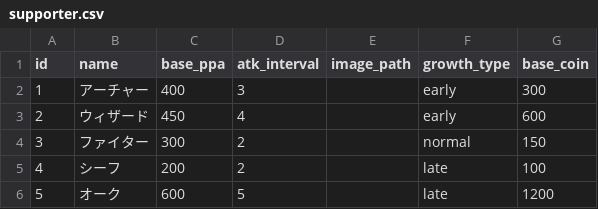
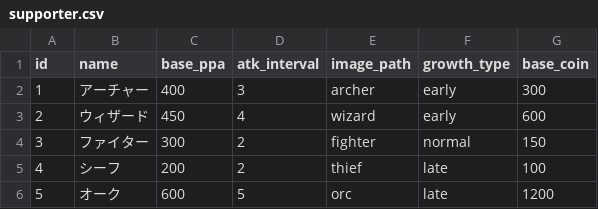
Before and after one commit to tsoshiro/rhythm, a CSV file: UnityProject/Assets/Resources/supporter.csv, drawn as a sheet.

```diff
--- a/UnityProject/Assets/Resources/supporter.csv
+++ b/UnityProject/Assets/Resources/supporter.csv
@@ -1,6 +1,6 @@
 id,name,base_ppa,atk_interval,image_path,growth_type,base_coin
-1,アーチャー,400,3,,early,300
-2,ウィザード,450,4,,early,600
-3,ファイター,300,2,,normal,150
-4,シーフ,200,2,,late,100
-5,オーク,600,5,,late,1200
+1,アーチャー,400,3,archer,early,300
+2,ウィザード,450,4,wizard,early,600
+3,ファイター,300,2,fighter,normal,150
+4,シーフ,200,2,thief,late,100
+5,オーク,600,5,orc,late,1200
```
Also changed, not shown: UnityProject/Assets/Resources/supporter_level.csv, UnityProject/Assets/Resources/user.csv, 12 other files.
